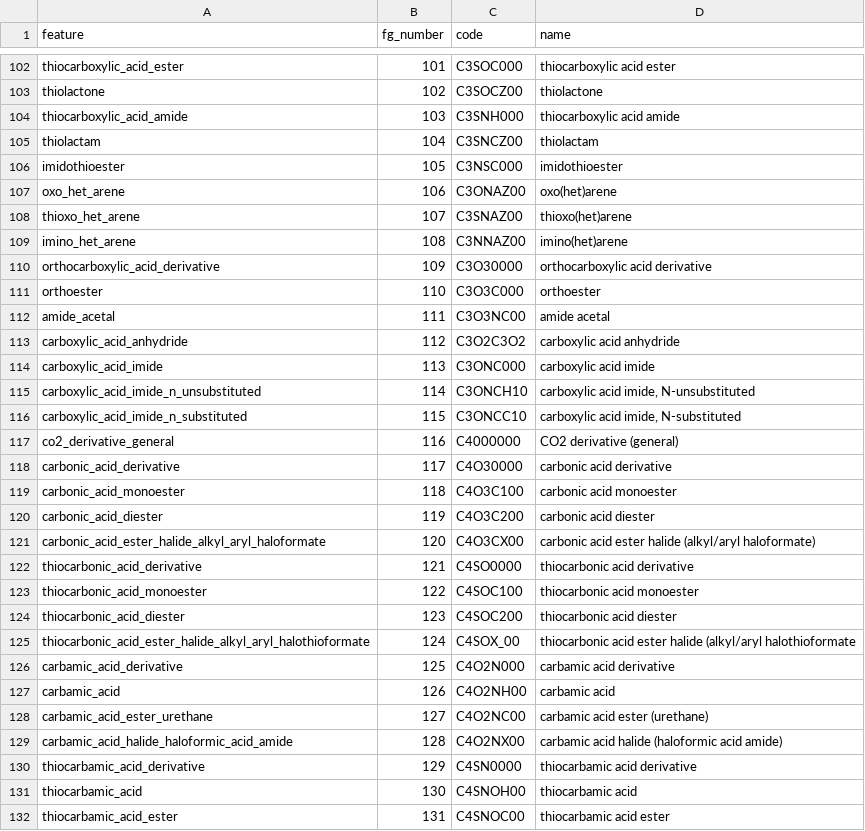
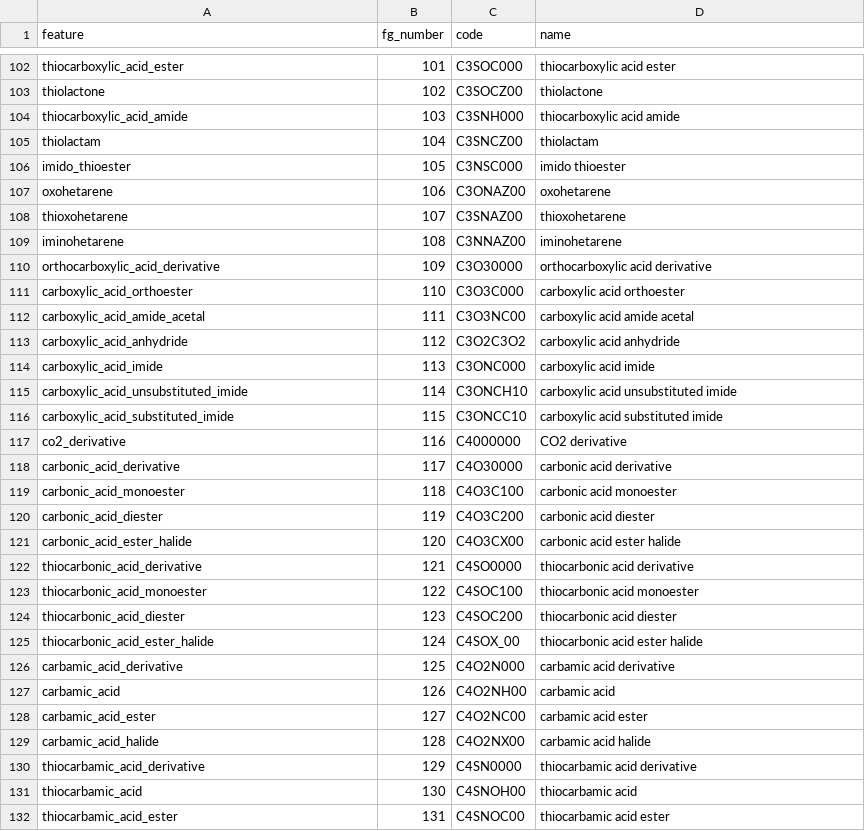
Before and after one commit to ersilia-os/eos5f0j, a CSV file: model/framework/code/functional_groups.csv, drawn as a sheet; only a part is shown, gaps mark what is left out; the diff covers the shown part only.

```diff
--- a/model/framework/code/functional_groups.csv
+++ b/model/framework/code/functional_groups.csv
@@ -105,14 +105,14 @@ thiocarboxylic_acid_amide,103,C3SNH000,thiocarboxylic acid amide
 thiolactam,104,C3SNCZ00,thiolactam
-imidothioester,105,C3NSC000,imidothioester
-oxo_het_arene,106,C3ONAZ00,oxo(het)arene
-thioxo_het_arene,107,C3SNAZ00,thioxo(het)arene
-imino_het_arene,108,C3NNAZ00,imino(het)arene
+imido_thioester,105,C3NSC000,imido thioester
+oxohetarene,106,C3ONAZ00,oxohetarene
+thioxohetarene,107,C3SNAZ00,thioxohetarene
+iminohetarene,108,C3NNAZ00,iminohetarene
 orthocarboxylic_acid_derivative,109,C3O30000,orthocarboxylic acid derivative
-orthoester,110,C3O3C000,orthoester
-amide_acetal,111,C3O3NC00,amide acetal
+carboxylic_acid_orthoester,110,C3O3C000,carboxylic acid orthoester
+carboxylic_acid_amide_acetal,111,C3O3NC00,carboxylic acid amide acetal
 carboxylic_acid_anhydride,112,C3O2C3O2,carboxylic acid anhydride
 carboxylic_acid_imide,113,C3ONC000,carboxylic acid imide
-carboxylic_acid_imide_n_unsubstituted,114,C3ONCH10,"carboxylic acid imide, N-unsubstituted"
-carboxylic_acid_imide_n_substituted,115,C3ONCC10,"carboxylic acid imide, N-substituted"
-co2_derivative_general,116,C4000000,CO2 derivative (general)
+carboxylic_acid_unsubstituted_imide,114,C3ONCH10,carboxylic acid unsubstituted imide
+carboxylic_acid_substituted_imide,115,C3ONCC10,carboxylic acid substituted imide
+co2_derivative,116,C4000000,CO2 derivative
 carbonic_acid_derivative,117,C4O30000,carbonic acid derivative
@@ -120,3 +120,3 @@ carbonic_acid_monoester,118,C4O3C100,carbonic acid monoester
 carbonic_acid_diester,119,C4O3C200,carbonic acid diester
-carbonic_acid_ester_halide_alkyl_aryl_haloformate,120,C4O3CX00,carbonic acid ester halide (alkyl/aryl haloformate)
+carbonic_acid_ester_halide,120,C4O3CX00,carbonic acid ester halide
 thiocarbonic_acid_derivative,121,C4SO0000,thiocarbonic acid derivative
@@ -124,7 +124,7 @@ thiocarbonic_acid_monoester,122,C4SOC100,thiocarbonic acid monoester
 thiocarbonic_acid_diester,123,C4SOC200,thiocarbonic acid diester
-thiocarbonic_acid_ester_halide_alkyl_aryl_halothioformate,124,C4SOX_00,thiocarbonic acid ester halide (alkyl/aryl halothioformate
+thiocarbonic_acid_ester_halide,124,C4SOX_00,thiocarbonic acid ester halide
 carbamic_acid_derivative,125,C4O2N000,carbamic acid derivative
 carbamic_acid,126,C4O2NH00,carbamic acid
-carbamic_acid_ester_urethane,127,C4O2NC00,carbamic acid ester (urethane)
-carbamic_acid_halide_haloformic_acid_amide,128,C4O2NX00,carbamic acid halide (haloformic acid amide)
+carbamic_acid_ester,127,C4O2NC00,carbamic acid ester
+carbamic_acid_halide,128,C4O2NX00,carbamic acid halide
 thiocarbamic_acid_derivative,129,C4SN0000,thiocarbamic acid derivative
```
Also changed, not shown: 39 edited cells elsewhere in this file, model/framework/columns/run_columns.csv, model/framework/examples/run_output.csv, 2 other files.
